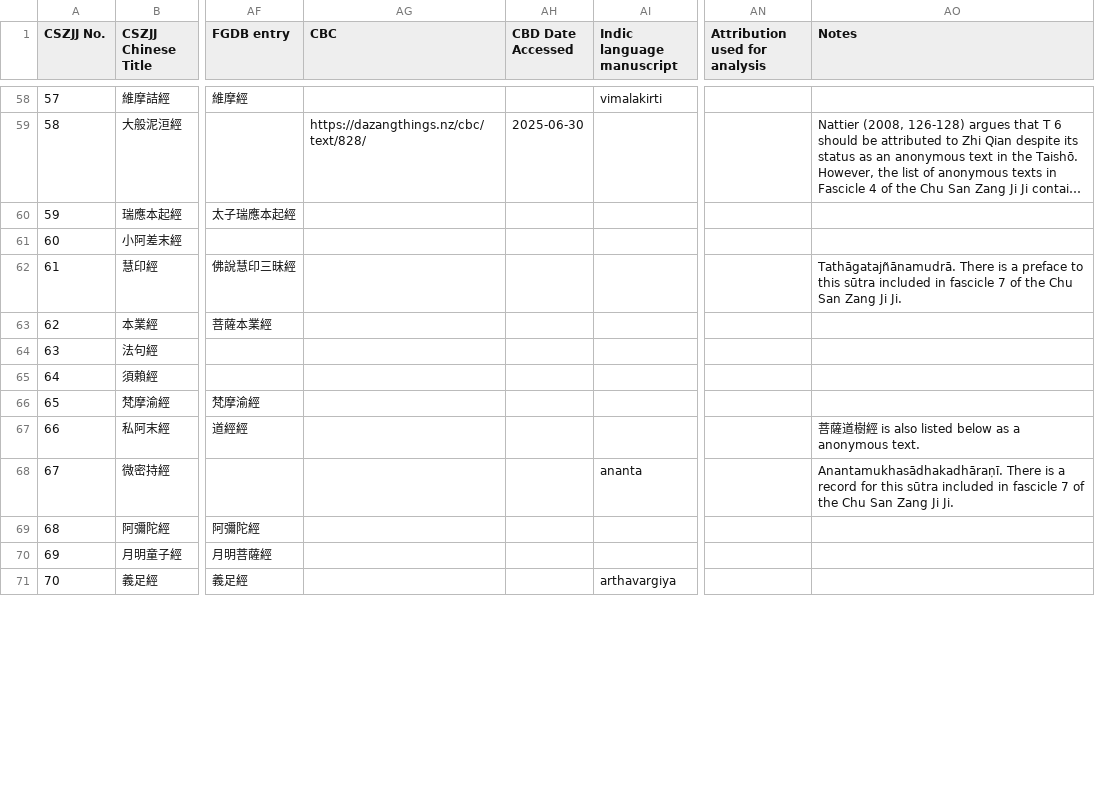
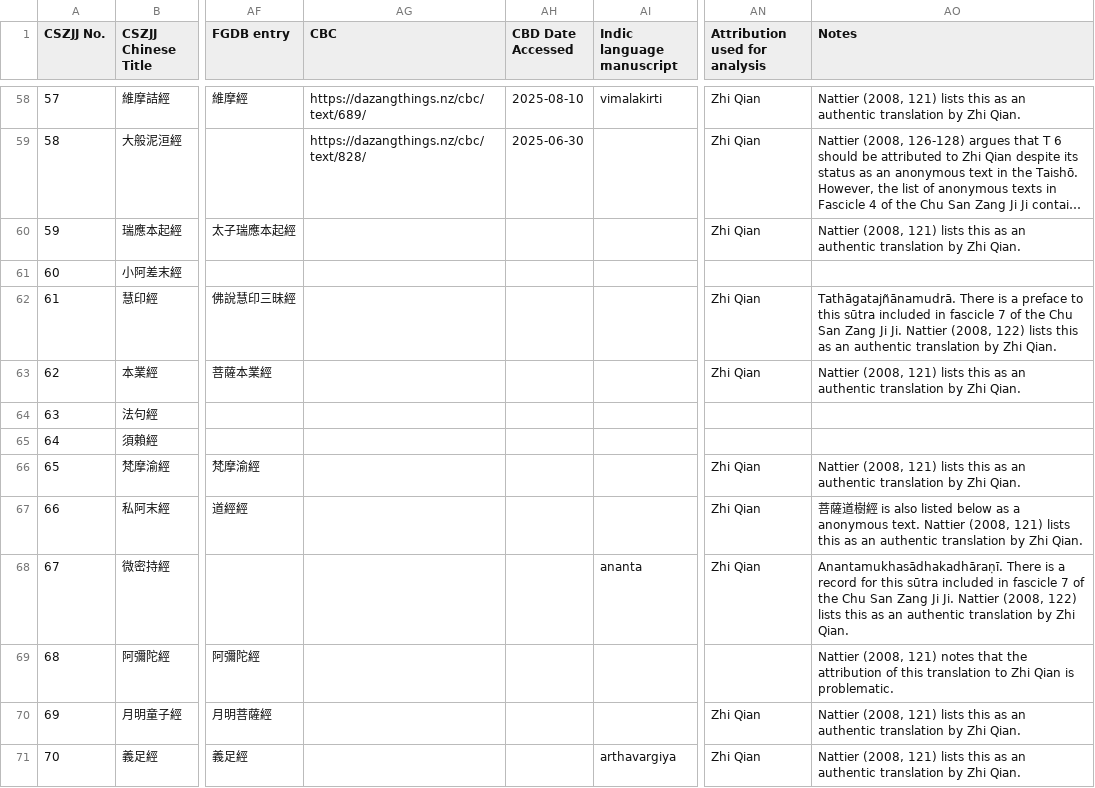
Before and after one commit to Silk-Road-Corpus/silk_road_corpus, a CSV file: data/chusanzangjiji.csv, drawn as a sheet; only a part is shown, gaps mark what is left out; long unchanged cells end in …; the diff covers the shown part only; the diff names each change by its address in the sheet, - before the commit and + after, or states it on an @@ line.

```diff
--- a/data/chusanzangjiji.csv
+++ b/data/chusanzangjiji.csv
-AG58 (CBC): (empty)
+AG58 (CBC): https://dazangthings.nz/cbc/text/689/
-AH58 (CBD Date Accessed): (empty)
+AH58 (CBD Date Accessed): 2025-08-10
-AN58:AN60 (Attribution used for analysis): (empty)
+AN58:AN60 (Attribution used for analysis): Zhi Qian
-AO58 (Notes): (empty)
+AO58 (Notes): Nattier (2008, 121) lists this as an authentic translation by Zhi Qian.
-AO60 (Notes): (empty)
+AO60 (Notes): Nattier (2008, 121) lists this as an authentic translation by Zhi Qian.
-AN62:AN63 (Attribution used for analysis): (empty)
+AN62:AN63 (Attribution used for analysis): Zhi Qian
-AO62 (Notes): …Ji Ji.
+AO62 (Notes): …Ji Ji. Nattier (2008, 122) lists this as an authentic translation by Zhi Qian.
-AO63 (Notes): (empty)
+AO63 (Notes): Nattier (2008, 121) lists this as an authentic translation by Zhi Qian.
-AN66:AN68 (Attribution used for analysis): (empty)
+AN66:AN68 (Attribution used for analysis): Zhi Qian
-AO66 (Notes): (empty)
+AO66 (Notes): Nattier (2008, 121) lists this as an authentic translation by Zhi Qian.
-AO67 (Notes): …anonymous text.
+AO67 (Notes): …anonymous text. Nattier (2008, 121) lists this as an authentic translation by Zhi Qian.
-AO68 (Notes): …Ji Ji.
+AO68 (Notes): …Ji Ji. Nattier (2008, 122) lists this as an authentic translation by Zhi Qian.
-AO69 (Notes): (empty)
+AO69 (Notes): Nattier (2008, 121) notes that the attribution of this translation to Zhi Qian is problematic.
-AN70:AN71 (Attribution used for analysis): (empty)
+AN70:AN71 (Attribution used for analysis): Zhi Qian
-AO70:AO71 (Notes): (empty)
+AO70:AO71 (Notes): Nattier (2008, 121) lists this as an authentic translation by Zhi Qian.
```
Also changed, not shown: 59 edited cells elsewhere in this file, 3 other files.
